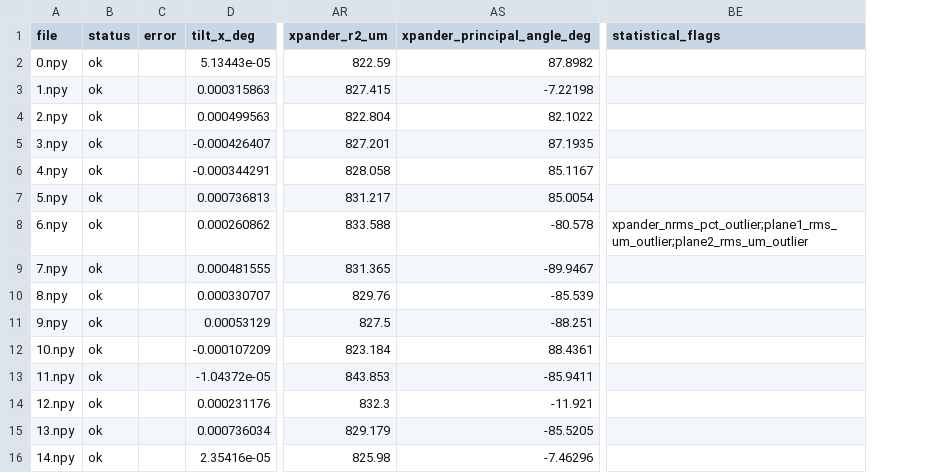
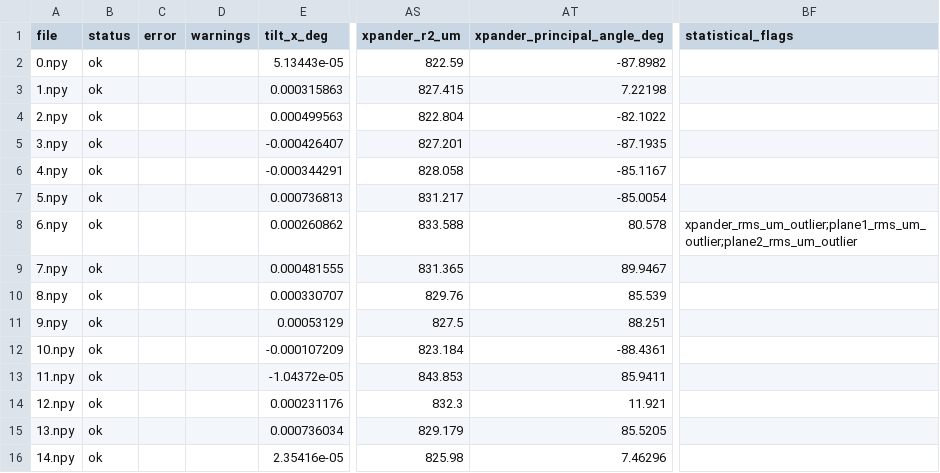
Before and after one commit to slemanaweiwi/teramount-home-assignment, a CSV file: results/task1_results.csv, drawn as a sheet; only a part is shown, gaps mark what is left out; addresses are those after the commit; the diff names each change by its address in the sheet, - before the commit and + after, or states it on an @@ line.

```diff
--- a/results/task1_results.csv
+++ b/results/task1_results.csv
+column D (warnings), empty
-AT2 (xpander_principal_angle_deg): 87.8982
+AT2 (xpander_principal_angle_deg): -87.8982
-AT3 (xpander_principal_angle_deg): -7.22198
+AT3 (xpander_principal_angle_deg): 7.22198
-AT4 (xpander_principal_angle_deg): 82.1022
+AT4 (xpander_principal_angle_deg): -82.1022
-AT5 (xpander_principal_angle_deg): 87.1935
+AT5 (xpander_principal_angle_deg): -87.1935
-AT6 (xpander_principal_angle_deg): 85.1167
+AT6 (xpander_principal_angle_deg): -85.1167
-AT7 (xpander_principal_angle_deg): 85.0054
+AT7 (xpander_principal_angle_deg): -85.0054
-AT8 (xpander_principal_angle_deg): -80.578
+AT8 (xpander_principal_angle_deg): 80.578
-BF8 (statistical_flags): xpander_nrms_pct_outlier;plane1_rms_um_outlier;plane2_rms_um_outlier
+BF8 (statistical_flags): xpander_rms_um_outlier;plane1_rms_um_outlier;plane2_rms_um_outlier
-AT9 (xpander_principal_angle_deg): -89.9467
+AT9 (xpander_principal_angle_deg): 89.9467
-AT10 (xpander_principal_angle_deg): -85.539
+AT10 (xpander_principal_angle_deg): 85.539
-AT11 (xpander_principal_angle_deg): -88.251
+AT11 (xpander_principal_angle_deg): 88.251
-AT12 (xpander_principal_angle_deg): 88.4361
+AT12 (xpander_principal_angle_deg): -88.4361
-AT13 (xpander_principal_angle_deg): -85.9411
+AT13 (xpander_principal_angle_deg): 85.9411
-AT14 (xpander_principal_angle_deg): -11.921
+AT14 (xpander_principal_angle_deg): 11.921
-AT15 (xpander_principal_angle_deg): -85.5205
+AT15 (xpander_principal_angle_deg): 85.5205
-AT16 (xpander_principal_angle_deg): -7.46296
+AT16 (xpander_principal_angle_deg): 7.46296
```
Also changed, not shown: results/task2_results.csv, 36 other files.
